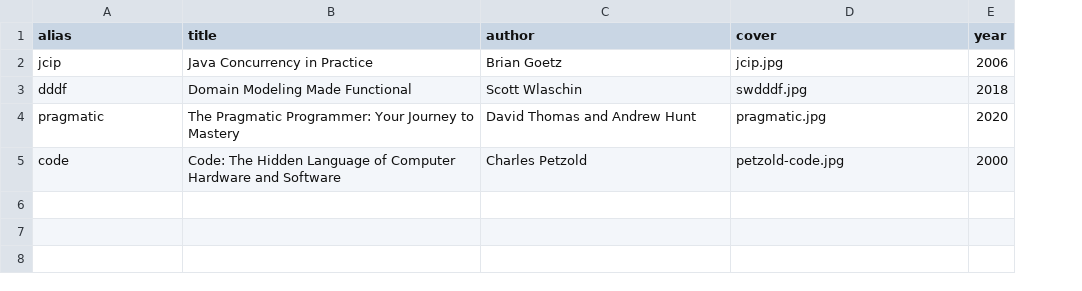
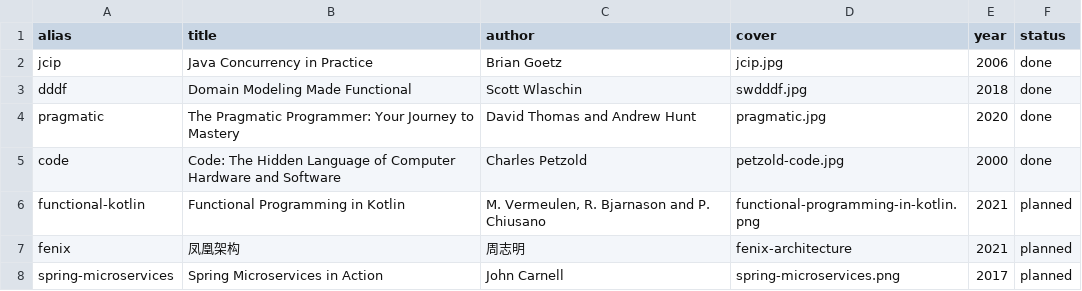
Before and after one commit to yujinyan/blog, a CSV file: content/assets/books/book.csv, drawn as a sheet; the diff names each change by its address in the sheet, - before the commit and + after, or states it on an @@ line.

Commit message:
book status init

```diff
--- a/content/assets/books/book.csv
+++ b/content/assets/books/book.csv
+column F (status), rows 2-5: all done
+row 6: functional-kotlin | Functional Programming in Kotlin | M. Vermeulen, R. Bjarnason and P. Chiusano | functional-programming-in-kotlin.png | 2021 | planned
+row 7: fenix | 凤凰架构 | 周志明 | fenix-architecture | 2021 | planned
+row 8: spring-microservices | Spring Microservices in Action | John Carnell | spring-microservices.png | 2017 | planned
```
Also changed, not shown: 4 other files.
